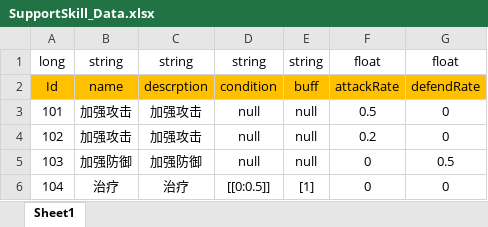
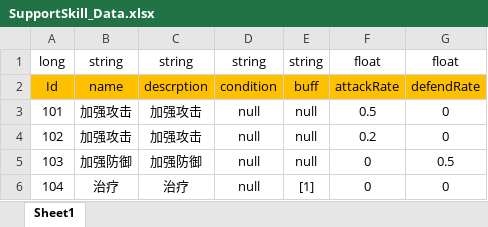
Before and after one commit to Chuyang1996/Nameless_Temp, an Excel workbook: GameDesign/ExcelData/SupportSkill_Data.xlsx, sheet Sheet1, drawn as a sheet; values as stored, in another font and other column widths than the file's, no borders; the diff names each change by its address in the sheet, - before the commit and + after, or states it on an @@ line.

```diff
--- a/GameDesign/ExcelData/SupportSkill_Data.xlsx (sheet Sheet1)
+++ b/GameDesign/ExcelData/SupportSkill_Data.xlsx (sheet Sheet1)
-D6: [[0:0.5]]
+D6: null
```
Also changed, not shown: GameDesign/ExcelData/Buff_Data.xlsx, GameDesign/ExcelData/Character_Data.xlsx, 12 other files.
